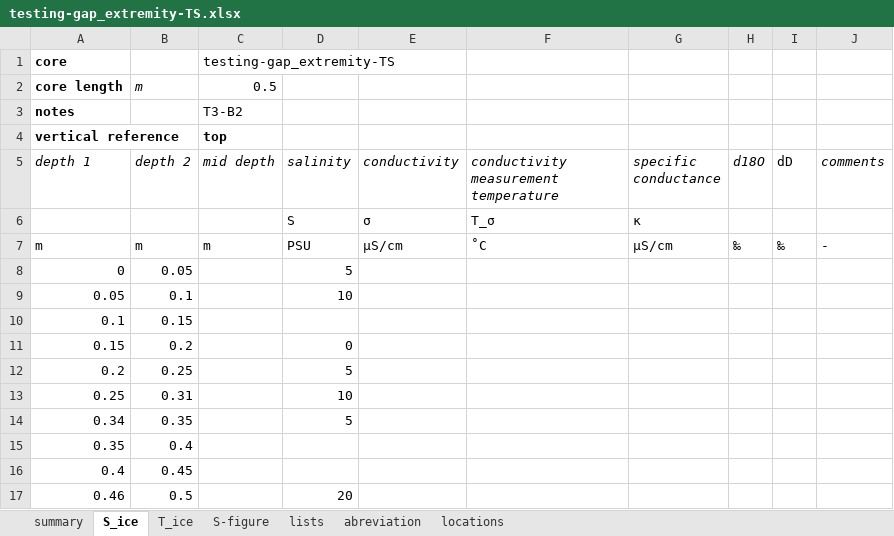
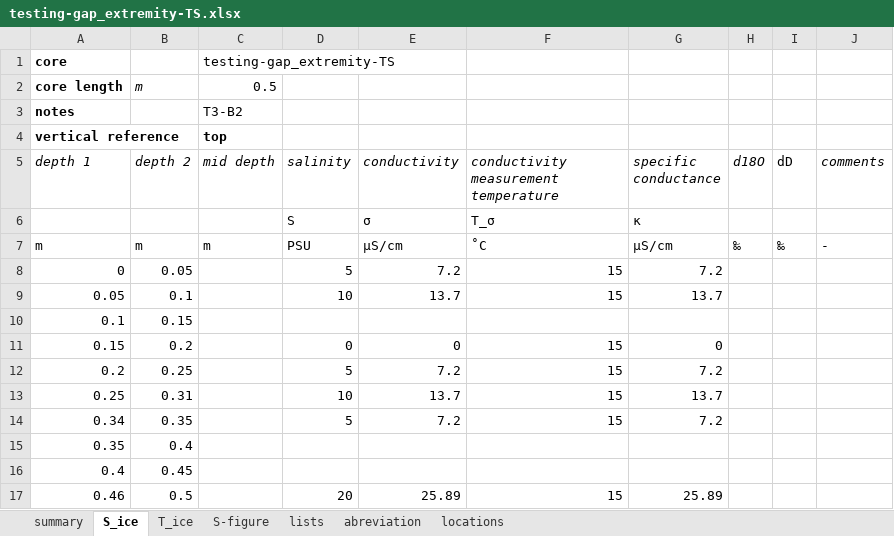
Before and after one commit to megavolts/PySIC, an Excel workbook: data_sample/ice_cores/testing-gap_extremity-TS.xlsx, sheet S_ice, drawn as a sheet; values as stored, in another font and other column widths than the file's, no borders; the diff names each change by its address in the sheet, - before the commit and + after, or states it on an @@ line.

```diff
--- a/data_sample/ice_cores/testing-gap_extremity-TS.xlsx (sheet S_ice)
+++ b/data_sample/ice_cores/testing-gap_extremity-TS.xlsx (sheet S_ice)
-E8 (conductivity): (empty)
+E8 (conductivity): 7.2
-F8:F9: (empty)
+F8:F9: 15
-G8 (specific conductance): (empty)
+G8 (specific conductance): 7.2
-E9 (conductivity): (empty)
+E9 (conductivity): 13.7
-G9 (specific conductance): (empty)
+G9 (specific conductance): 13.7
-E11 (conductivity): (empty)
+E11 (conductivity): 0
-F11:F14: (empty)
+F11:F14: 15
-G11 (specific conductance): (empty)
+G11 (specific conductance): 0
-E12 (conductivity): (empty)
+E12 (conductivity): 7.2
-G12 (specific conductance): (empty)
+G12 (specific conductance): 7.2
-E13 (conductivity): (empty)
+E13 (conductivity): 13.7
-G13 (specific conductance): (empty)
+G13 (specific conductance): 13.7
-E14 (conductivity): (empty)
+E14 (conductivity): 7.2
-G14 (specific conductance): (empty)
+G14 (specific conductance): 7.2
-E17 (conductivity): (empty)
+E17 (conductivity): 25.89
-F17: (empty)
+F17: 15
-G17 (specific conductance): (empty)
+G17 (specific conductance): 25.89
```
Also changed, not shown: 11 other files.
